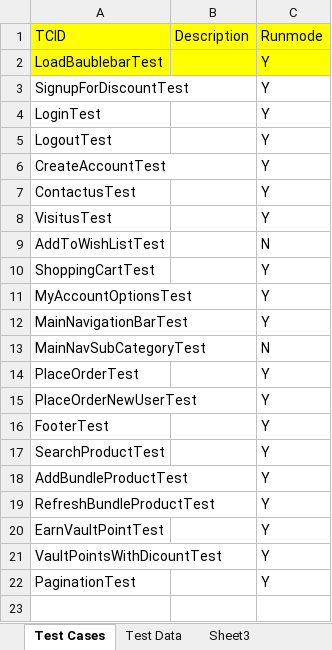
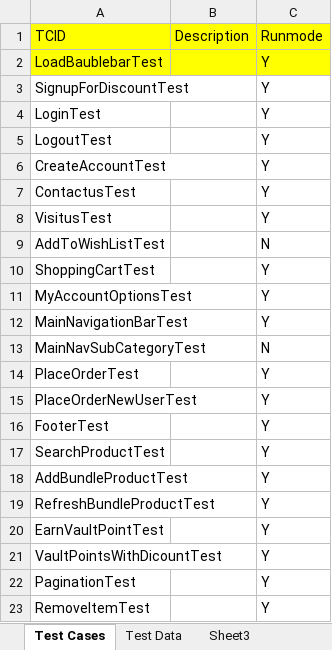
Before and after one commit to baublebar-qa/BaublebarTest, an Excel workbook: src/com/baublebar/data/TestCases.xlsx, sheet Test Cases, drawn as a sheet; values as stored, in another font and other column widths than the file's, no borders; the diff names each change by its address in the sheet, - before the commit and + after, or states it on an @@ line.

```diff
--- a/src/com/baublebar/data/TestCases.xlsx (sheet Test Cases)
+++ b/src/com/baublebar/data/TestCases.xlsx (sheet Test Cases)
+row 23: RemoveItemTest |  | Y
```
Also changed, not shown: sheet Test Data, 3 other files.
